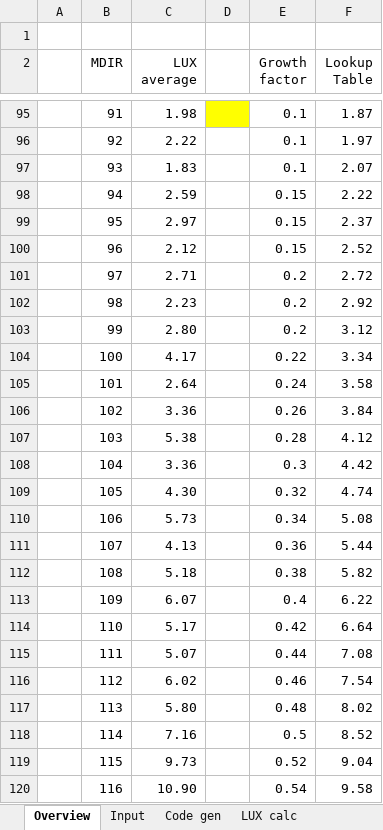
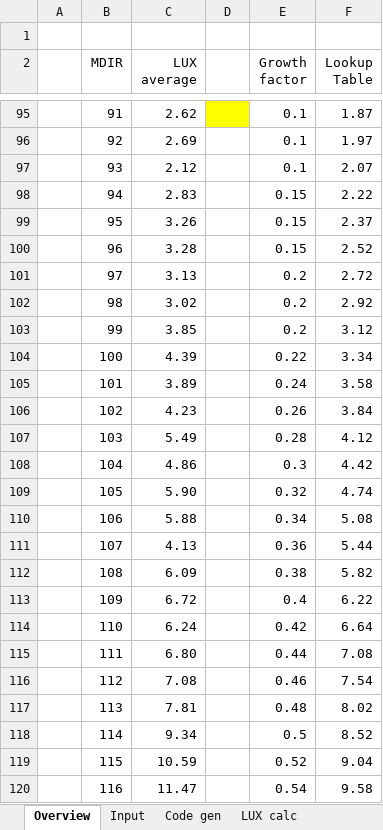
Before and after one commit to trilu2000/HM-PIR-Sensor, an Excel workbook: DOCU/PIR-Addon.xlsm, sheet Overview, drawn as a sheet; only a part is shown, gaps mark what is left out; values as stored, in another font and other column widths than the file's, no borders; charts and pictures not drawn; 1 other sheet too large or unreadable and not compared; the diff covers the shown part only; the diff names each change by its address in the sheet, - before the commit and + after, or states it on an @@ line.

```diff
--- a/DOCU/PIR-Addon.xlsm (sheet Overview)
+++ b/DOCU/PIR-Addon.xlsm (sheet Overview)
-C95 (LUX average): 1.98
+C95 (LUX average): 2.62
-C96 (LUX average): 2.22
+C96 (LUX average): 2.69
-C97 (LUX average): 1.83
+C97 (LUX average): 2.12
-C98 (LUX average): 2.59
+C98 (LUX average): 2.83
-C99 (LUX average): 2.97
+C99 (LUX average): 3.26
-C100 (LUX average): 2.12
+C100 (LUX average): 3.28
-C101 (LUX average): 2.71
+C101 (LUX average): 3.13
-C102 (LUX average): 2.23
+C102 (LUX average): 3.02
-C103 (LUX average): 2.80
+C103 (LUX average): 3.85
-C104 (LUX average): 4.17
+C104 (LUX average): 4.39
-C105 (LUX average): 2.64
+C105 (LUX average): 3.89
-C106 (LUX average): 3.36
+C106 (LUX average): 4.23
-C107 (LUX average): 5.38
+C107 (LUX average): 5.49
-C108 (LUX average): 3.36
+C108 (LUX average): 4.86
-C109 (LUX average): 4.30
+C109 (LUX average): 5.90
-C110 (LUX average): 5.73
+C110 (LUX average): 5.88
-C112 (LUX average): 5.18
+C112 (LUX average): 6.09
-C113 (LUX average): 6.07
+C113 (LUX average): 6.72
-C114 (LUX average): 5.17
+C114 (LUX average): 6.24
-C115 (LUX average): 5.07
+C115 (LUX average): 6.80
-C116 (LUX average): 6.02
+C116 (LUX average): 7.08
-C117 (LUX average): 5.80
+C117 (LUX average): 7.81
-C118 (LUX average): 7.16
+C118 (LUX average): 9.34
-C119 (LUX average): 9.73
+C119 (LUX average): 10.59
-C120 (LUX average): 10.90
+C120 (LUX average): 11.47
```
Also changed, not shown: 131 edited cells elsewhere in this sheet, charts or pictures, 8 other files.
